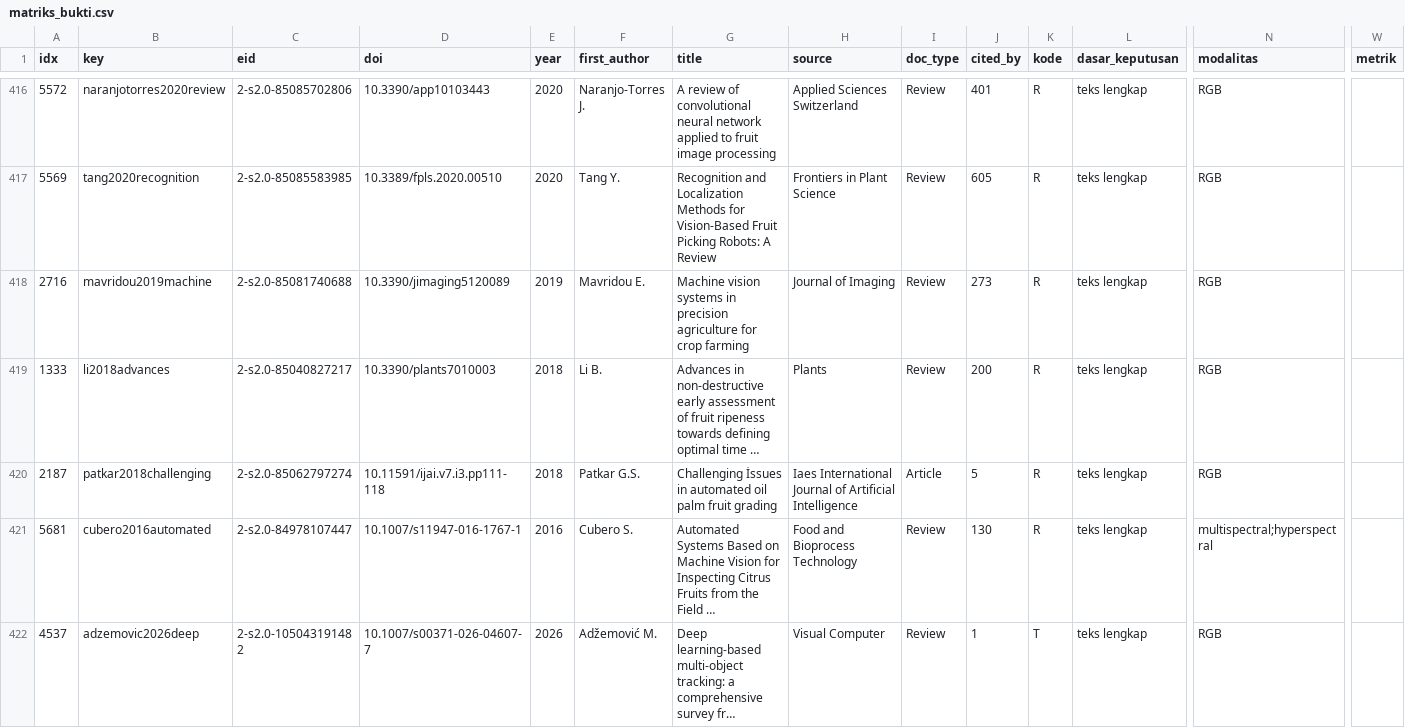
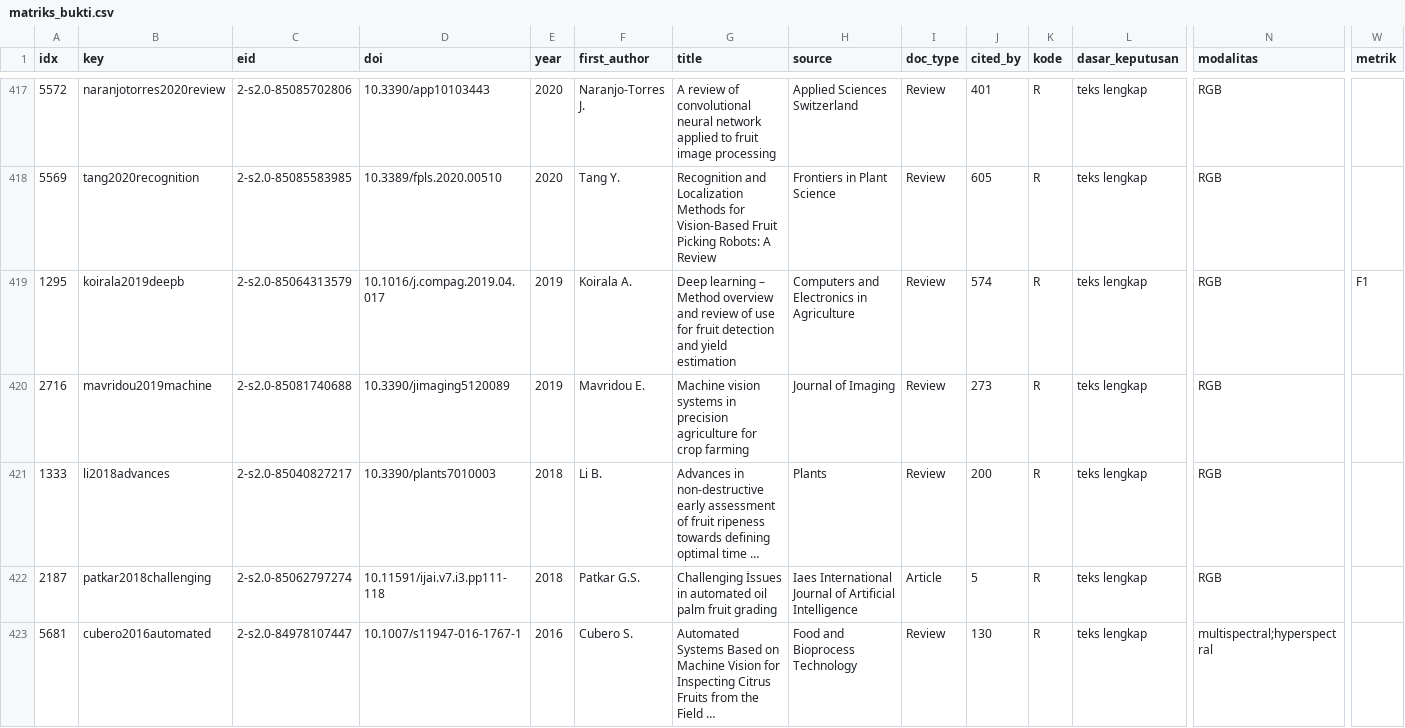
Before and after one commit to muhammad-zainal-muttaqin/Research-Pipeline, a CSV file: literature/scopus-2026-09/topik/bukti/matriks_bukti.csv, drawn as a sheet; only a part is shown, gaps mark what is left out; the shorter side is filled out with more unchanged rows; long unchanged cells end in …; rows hold the shown columns only; the diff covers the shown part only; the diff names each change by its address in the sheet, - before the commit and + after, or states it on an @@ line.

Commit message:
Cek 4: PDF tiga tinjauan CEA diperoleh penulis (Gongal 2015, Koirala 2019, He 2022); dinilai dari teks lengkap sebagai R; korpus 470

```diff
--- a/literature/scopus-2026-09/topik/bukti/matriks_bukti.csv
+++ b/literature/scopus-2026-09/topik/bukti/matriks_bukti.csv
+row 419: 1295 | koirala2019deepb | 2-s2.0-85064313579 | 10.1016/j.compag.2019.04.017 | 2019 | Koirala A. | Deep learning – Method overview and review of use for fruit detection and yield estimation | Computers and Electronics in Agriculture | Review | 574 | R | teks lengkap | RGB | F1
```
Also changed, not shown: 2 added rows elsewhere in this file, literature/scopus-2026-09/verifikasi/.teknis/log_perubahan.csv, 33 other files.
